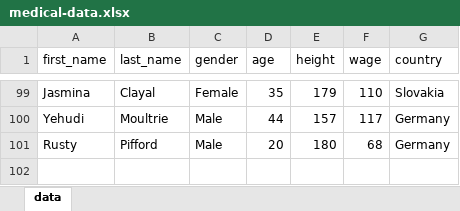
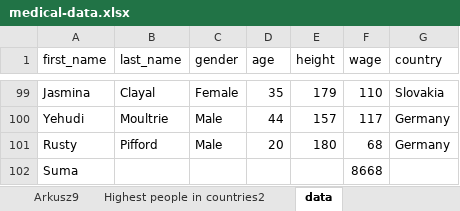
Before and after one commit to malwinakochman/processing-and-visualising-data, an Excel workbook: 05/medical-data.xlsx, sheet data, drawn as a sheet; only a part is shown, gaps mark what is left out; values as stored, in another font and other column widths than the file's, no borders; table styles not drawn; the diff names each change by its address in the sheet, - before the commit and + after, or states it on an @@ line.

```diff
--- a/05/medical-data.xlsx (sheet data)
+++ b/05/medical-data.xlsx (sheet data)
+sheet tab: Arkusz9
+sheet tab: Highest people in countries2
+row 102: Suma |  |  |  |  | 8668
```
Also changed, not shown: other sheet tabs, charts or pictures, 3 other files.
